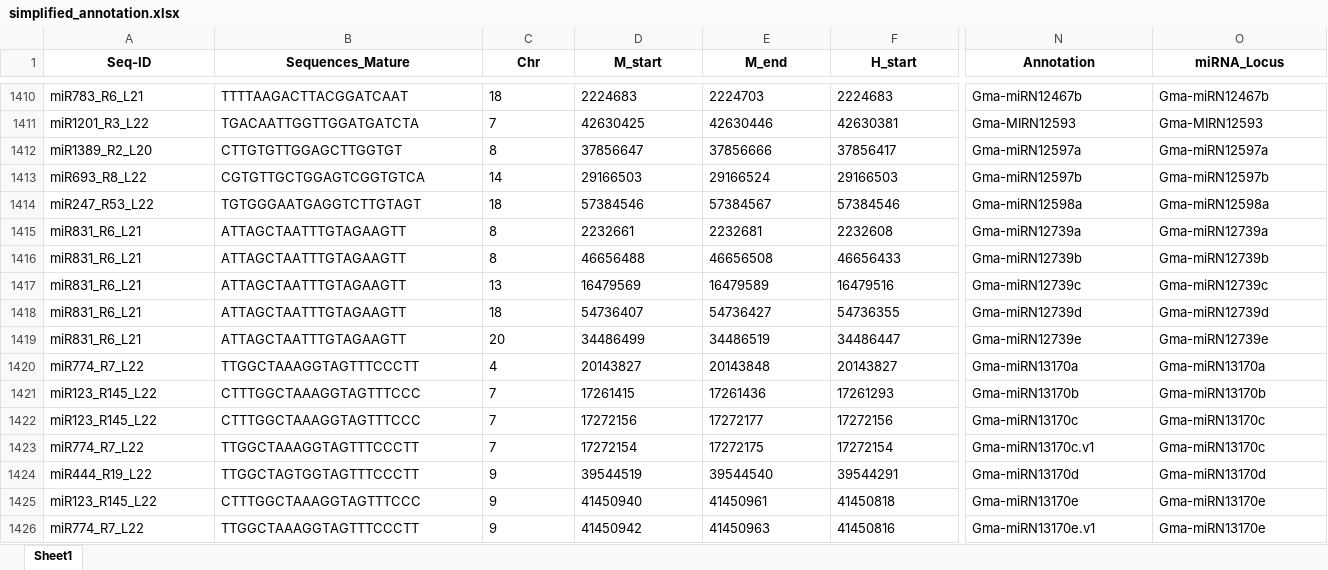
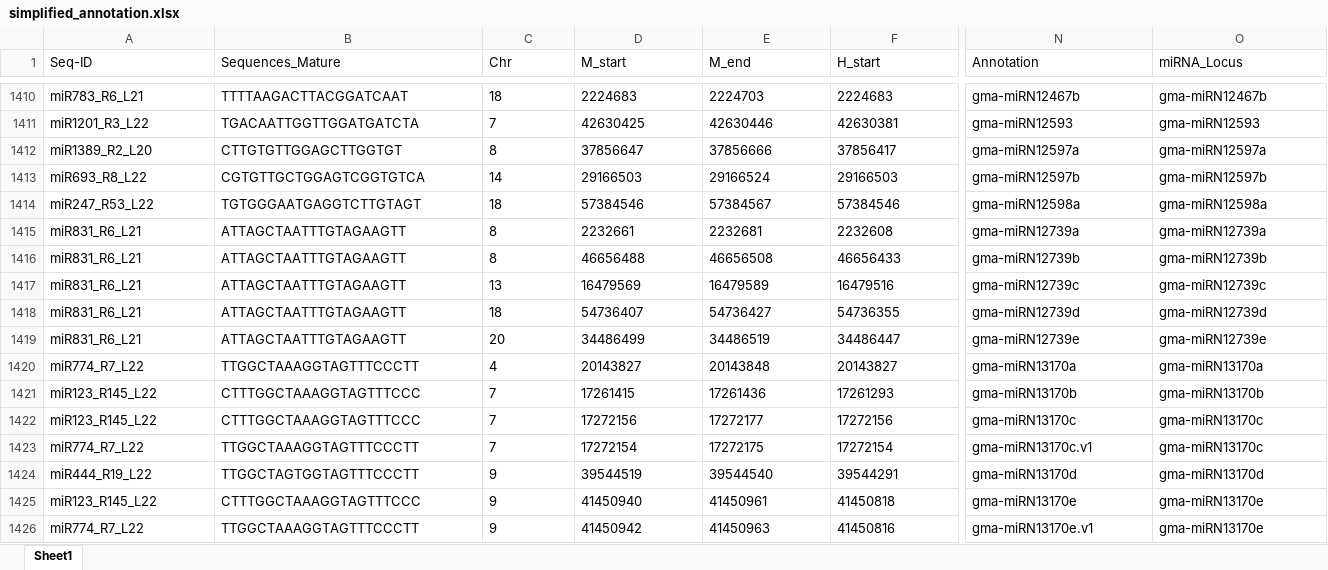
Before and after one commit to limeizhong/SoymiR-atlas, an Excel workbook: 02_miRNA_annotation/results/simplified_annotation.xlsx, sheet Sheet1, drawn as a sheet; only a part is shown, gaps mark what is left out; values as stored, in another font and other column widths than the file's, no borders; the diff covers the shown part only; the diff names each change by its address in the sheet, - before the commit and + after, or states it on an @@ line.

```diff
--- a/02_miRNA_annotation/results/simplified_annotation.xlsx (sheet Sheet1)
+++ b/02_miRNA_annotation/results/simplified_annotation.xlsx (sheet Sheet1)
@@ A1:O1 bold: on → off, alignment: center → left @@
-N1410 (Annotation): Gma-miRN12467b
+N1410 (Annotation): gma-miRN12467b
-O1410 (miRNA_Locus): Gma-miRN12467b
+O1410 (miRNA_Locus): gma-miRN12467b
-N1411 (Annotation): Gma-MIRN12593
+N1411 (Annotation): gma-miRN12593
-O1411 (miRNA_Locus): Gma-MIRN12593
+O1411 (miRNA_Locus): gma-miRN12593
-N1412 (Annotation): Gma-miRN12597a
+N1412 (Annotation): gma-miRN12597a
-O1412 (miRNA_Locus): Gma-miRN12597a
+O1412 (miRNA_Locus): gma-miRN12597a
-N1413 (Annotation): Gma-miRN12597b
+N1413 (Annotation): gma-miRN12597b
-O1413 (miRNA_Locus): Gma-miRN12597b
+O1413 (miRNA_Locus): gma-miRN12597b
-N1414 (Annotation): Gma-miRN12598a
+N1414 (Annotation): gma-miRN12598a
-O1414 (miRNA_Locus): Gma-miRN12598a
+O1414 (miRNA_Locus): gma-miRN12598a
-N1415 (Annotation): Gma-miRN12739a
+N1415 (Annotation): gma-miRN12739a
-O1415 (miRNA_Locus): Gma-miRN12739a
+O1415 (miRNA_Locus): gma-miRN12739a
-N1416 (Annotation): Gma-miRN12739b
+N1416 (Annotation): gma-miRN12739b
-O1416 (miRNA_Locus): Gma-miRN12739b
+O1416 (miRNA_Locus): gma-miRN12739b
-N1417 (Annotation): Gma-miRN12739c
+N1417 (Annotation): gma-miRN12739c
-O1417 (miRNA_Locus): Gma-miRN12739c
+O1417 (miRNA_Locus): gma-miRN12739c
-N1418 (Annotation): Gma-miRN12739d
+N1418 (Annotation): gma-miRN12739d
-O1418 (miRNA_Locus): Gma-miRN12739d
+O1418 (miRNA_Locus): gma-miRN12739d
-N1419 (Annotation): Gma-miRN12739e
+N1419 (Annotation): gma-miRN12739e
-O1419 (miRNA_Locus): Gma-miRN12739e
+O1419 (miRNA_Locus): gma-miRN12739e
-N1420 (Annotation): Gma-miRN13170a
+N1420 (Annotation): gma-miRN13170a
-O1420 (miRNA_Locus): Gma-miRN13170a
+O1420 (miRNA_Locus): gma-miRN13170a
-N1421 (Annotation): Gma-miRN13170b
+N1421 (Annotation): gma-miRN13170b
-O1421 (miRNA_Locus): Gma-miRN13170b
+O1421 (miRNA_Locus): gma-miRN13170b
-N1422 (Annotation): Gma-miRN13170c
+N1422 (Annotation): gma-miRN13170c
-O1422:O1423 (miRNA_Locus): Gma-miRN13170c
+O1422:O1423 (miRNA_Locus): gma-miRN13170c
-N1423 (Annotation): Gma-miRN13170c.v1
+N1423 (Annotation): gma-miRN13170c.v1
-N1424 (Annotation): Gma-miRN13170d
+N1424 (Annotation): gma-miRN13170d
-O1424 (miRNA_Locus): Gma-miRN13170d
+O1424 (miRNA_Locus): gma-miRN13170d
-N1425 (Annotation): Gma-miRN13170e
+N1425 (Annotation): gma-miRN13170e
-O1425:O1426 (miRNA_Locus): Gma-miRN13170e
+O1425:O1426 (miRNA_Locus): gma-miRN13170e
-N1426 (Annotation): Gma-miRN13170e.v1
+N1426 (Annotation): gma-miRN13170e.v1
```
Also changed, not shown: 1008 edited cells and cell formats elsewhere in this sheet, 02_miRNA_annotation/results/简化结果.xlsx, 05_Figures/input/plotting_data/Figure2/confidence_star_distribution_input.xlsx, 23 other files.
